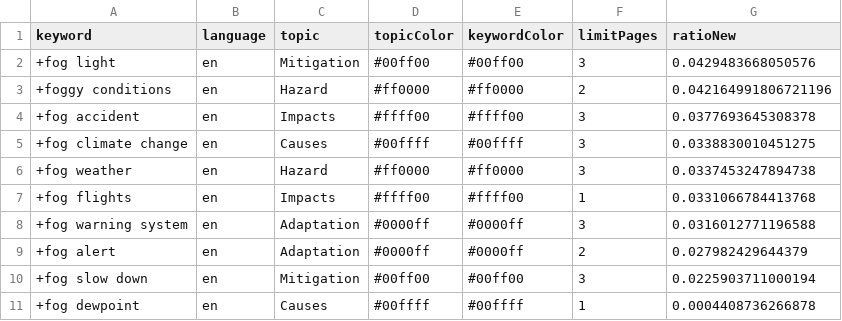
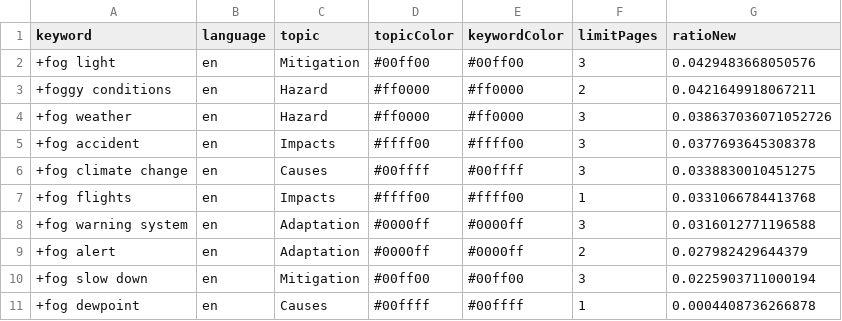
Before and after one commit to svpblank1/FogIsComing, a CSV file: keywords.csv, drawn as a sheet.

```diff
--- a/keywords.csv
+++ b/keywords.csv
@@ -2,6 +2,6 @@ keyword,language,topic,topicColor,keywordColor,limitPages,ratioNew
 +fog light,en,Mitigation,#00ff00,#00ff00,3,0.0429483668050576
-+foggy conditions,en,Hazard,#ff0000,#ff0000,2,0.042164991806721196
++foggy conditions,en,Hazard,#ff0000,#ff0000,2,0.0421649918067211
++fog weather,en,Hazard,#ff0000,#ff0000,3,0.038637036071052726
 +fog accident,en,Impacts,#ffff00,#ffff00,3,0.0377693645308378
 +fog climate change,en,Causes,#00ffff,#00ffff,3,0.0338830010451275
-+fog weather,en,Hazard,#ff0000,#ff0000,3,0.0337453247894738
 +fog flights,en,Impacts,#ffff00,#ffff00,1,0.0331066784413768
```
Also changed, not shown: csv/news_2026_05.csv.
